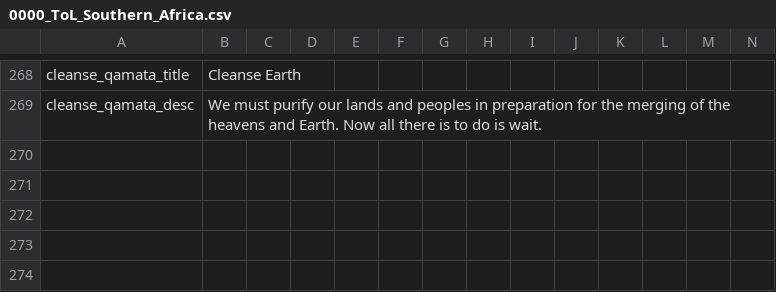
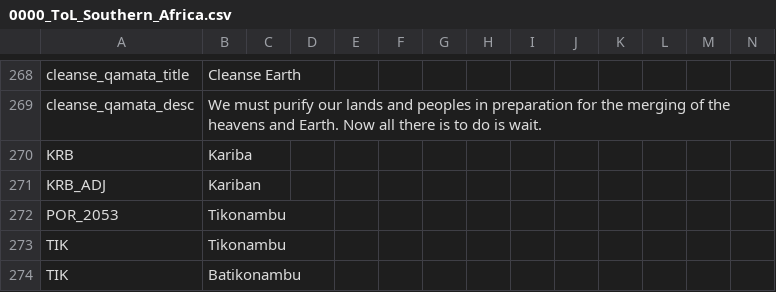
Before and after one commit to Jupiterson/Throne-of-Lorraine, a CSV file: Throne-of-Lorraine/TOL/localisation/0000_ToL_Southern_Africa.csv, drawn as a sheet; only a part is shown, gaps mark what is left out; rows hold the shown columns only; the diff names each change by its address in the sheet, - before the commit and + after, or states it on an @@ line.

```diff
--- a/Throne-of-Lorraine/TOL/localisation/0000_ToL_Southern_Africa.csv
+++ b/Throne-of-Lorraine/TOL/localisation/0000_ToL_Southern_Africa.csv
+row 270: KRB | Kariba
+row 271: KRB_ADJ | Kariban
+row 272: POR_2053 | Tikonambu
+row 273: TIK | Tikonambu
+row 274: TIK | Batikonambu
```
Also changed, not shown: 25 other files.
